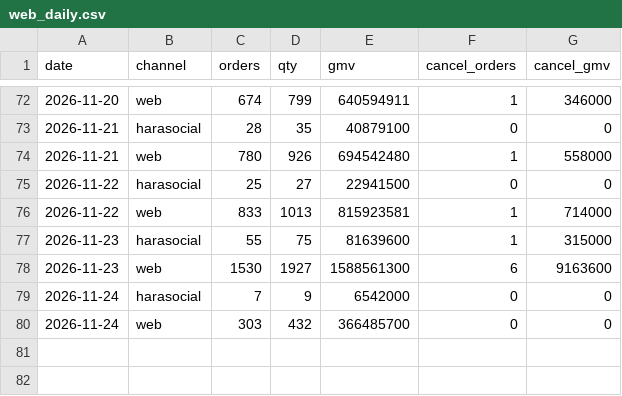
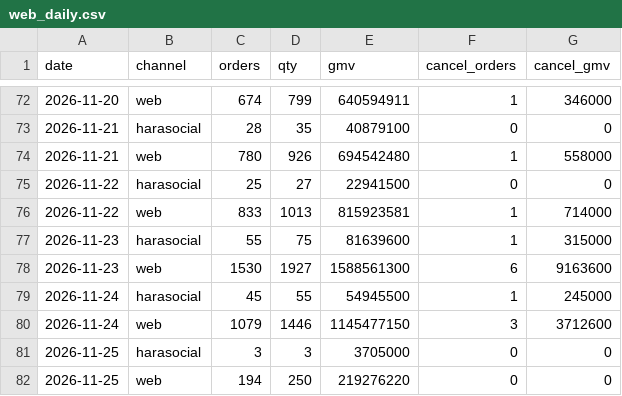
Before and after one commit to vynguyen-HO/ezs-dashboard, a CSV file: website/data/web_daily.csv, drawn as a sheet; only a part is shown, gaps mark what is left out.

```diff
--- a/website/data/web_daily.csv
+++ b/website/data/web_daily.csv
@@ -78,3 +78,5 @@ date,channel,orders,qty,gmv,cancel_orders,cancel_gmv
 2026-11-23,web,1530,1927,1588561300,6,9163600
-2026-11-24,harasocial,7,9,6542000,0,0
-2026-11-24,web,303,432,366485700,0,0
+2026-11-24,harasocial,45,55,54945500,1,245000
+2026-11-24,web,1079,1446,1145477150,3,3712600
+2026-11-25,harasocial,3,3,3705000,0,0
+2026-11-25,web,194,250,219276220,0,0
```
Also changed, not shown: 2 other files.
